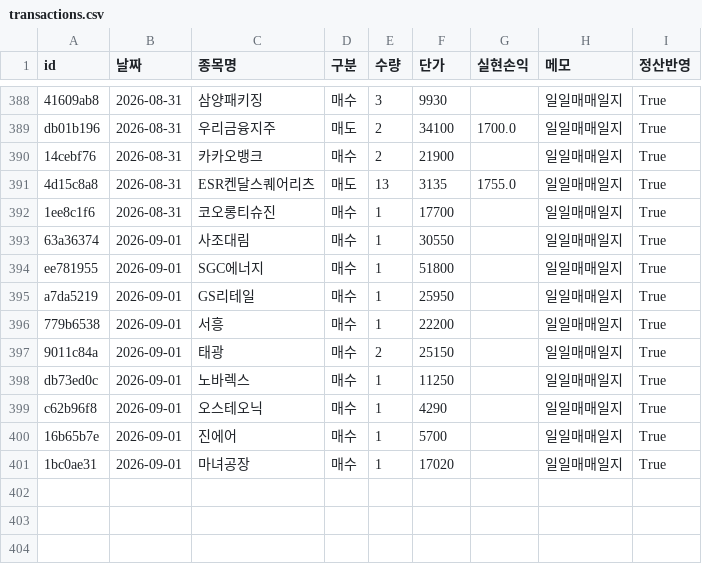
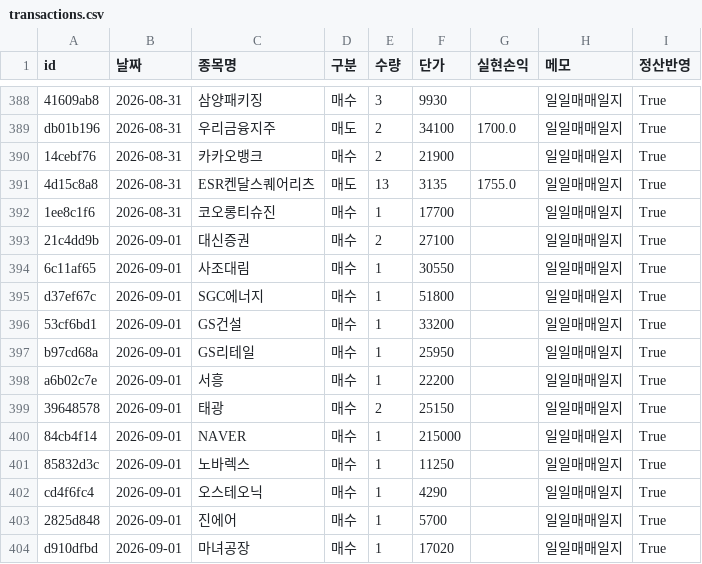
Before and after one commit to frel7022-png/orchestra, a CSV file: transactions.csv, drawn as a sheet; only a part is shown, gaps mark what is left out.

```diff
--- a/transactions.csv
+++ b/transactions.csv
@@ -392,10 +392,13 @@ db01b196,2026-08-31,우리금융지주,매도,2,34100,1700.0,일일매매일지,
 1ee8c1f6,2026-08-31,코오롱티슈진,매수,1,17700,,일일매매일지,True
-63a36374,2026-09-01,사조대림,매수,1,30550,,일일매매일지,True
-ee781955,2026-09-01,SGC에너지,매수,1,51800,,일일매매일지,True
-a7da5219,2026-09-01,GS리테일,매수,1,25950,,일일매매일지,True
-779b6538,2026-09-01,서흥,매수,1,22200,,일일매매일지,True
-9011c84a,2026-09-01,태광,매수,2,25150,,일일매매일지,True
-db73ed0c,2026-09-01,노바렉스,매수,1,11250,,일일매매일지,True
-c62b96f8,2026-09-01,오스테오닉,매수,1,4290,,일일매매일지,True
-16b65b7e,2026-09-01,진에어,매수,1,5700,,일일매매일지,True
-1bc0ae31,2026-09-01,마녀공장,매수,1,17020,,일일매매일지,True
+21c4dd9b,2026-09-01,대신증권,매수,2,27100,,일일매매일지,True
+6c11af65,2026-09-01,사조대림,매수,1,30550,,일일매매일지,True
+d37ef67c,2026-09-01,SGC에너지,매수,1,51800,,일일매매일지,True
+53cf6bd1,2026-09-01,GS건설,매수,1,33200,,일일매매일지,True
+b97cd68a,2026-09-01,GS리테일,매수,1,25950,,일일매매일지,True
+a6b02c7e,2026-09-01,서흥,매수,1,22200,,일일매매일지,True
+39648578,2026-09-01,태광,매수,2,25150,,일일매매일지,True
+84cb4f14,2026-09-01,NAVER,매수,1,215000,,일일매매일지,True
+85832d3c,2026-09-01,노바렉스,매수,1,11250,,일일매매일지,True
+cd4f6fc4,2026-09-01,오스테오닉,매수,1,4290,,일일매매일지,True
+2825d848,2026-09-01,진에어,매수,1,5700,,일일매매일지,True
+d910dfbd,2026-09-01,마녀공장,매수,1,17020,,일일매매일지,True
```
Also changed, not shown: asset_history.csv, portfolio_data.csv, 4 other files.
